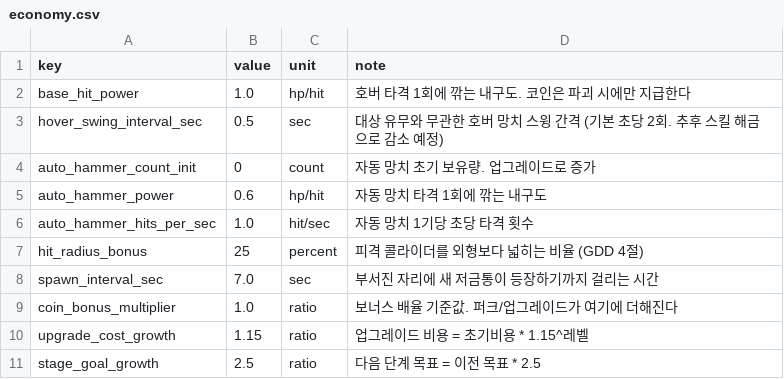
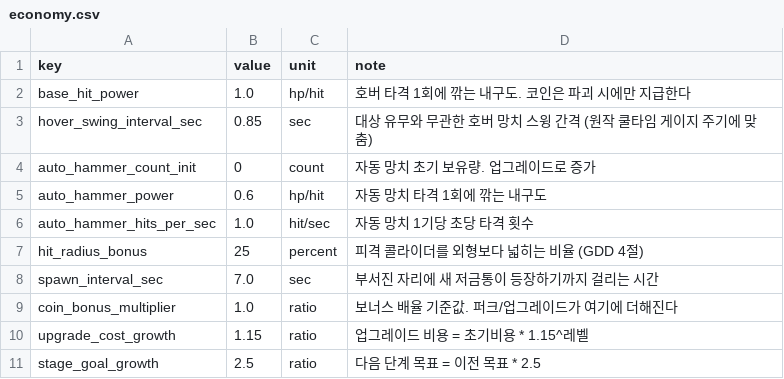
Before and after one commit to KDNA-Gwangju-1/NCAIClicker, a CSV file: Assets/GameData/Balance/economy.csv, drawn as a sheet.

```diff
--- a/Assets/GameData/Balance/economy.csv
+++ b/Assets/GameData/Balance/economy.csv
@@ -2,3 +2,3 @@ key,value,unit,note
 base_hit_power,1.0,hp/hit,호버 타격 1회에 깎는 내구도. 코인은 파괴 시에만 지급한다
-hover_swing_interval_sec,0.5,sec,대상 유무와 무관한 호버 망치 스윙 간격 (기본 초당 2회. 추후 스킬 해금으로 감소 예정)
+hover_swing_interval_sec,0.85,sec,대상 유무와 무관한 호버 망치 스윙 간격 (원작 쿨타임 게이지 주기에 맞춤)
 auto_hammer_count_init,0,count,자동 망치 초기 보유량. 업그레이드로 증가
```
Also changed, not shown: 2 other files.
